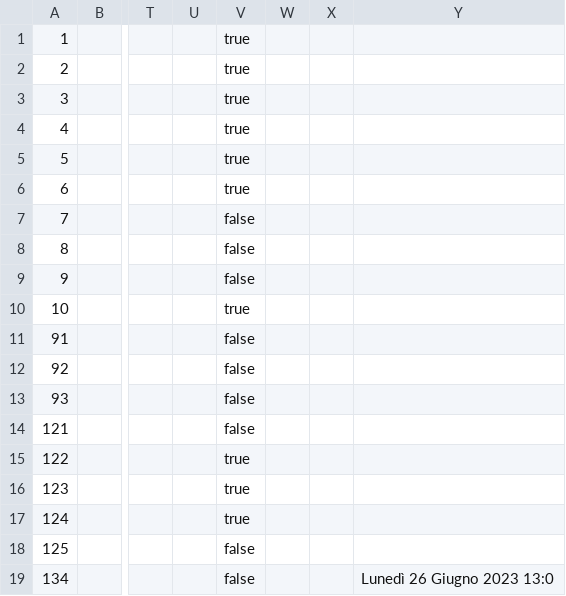
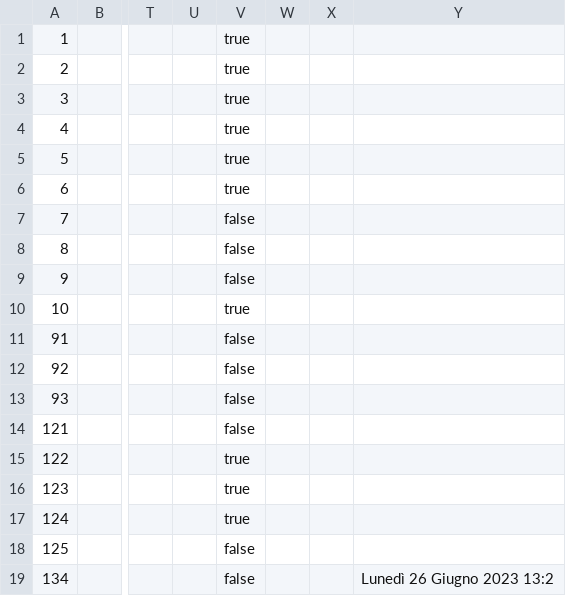
Before and after one commit to samGitHub93/task-manager-data, a CSV file: webapp/csvFile.csv, drawn as a sheet; only a part is shown, gaps mark what is left out; the diff names each change by its address in the sheet, - before the commit and + after, or states it on an @@ line.

Commit message:
Commit changes to all files

```diff
--- a/webapp/csvFile.csv
+++ b/webapp/csvFile.csv
-Y19: Lunedì 26 Giugno 2023 13:0
+Y19: Lunedì 26 Giugno 2023 13:2
```
